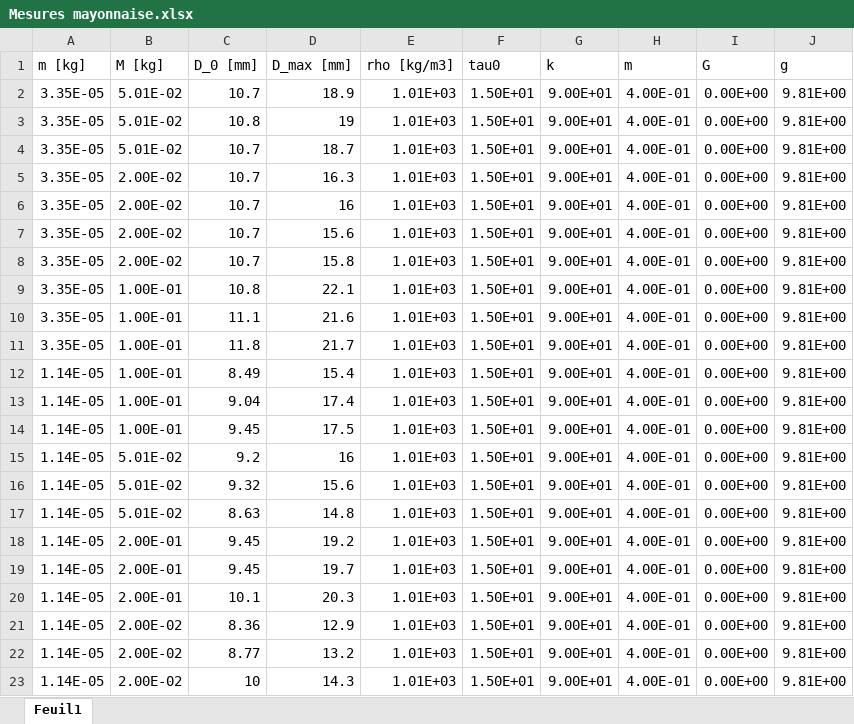
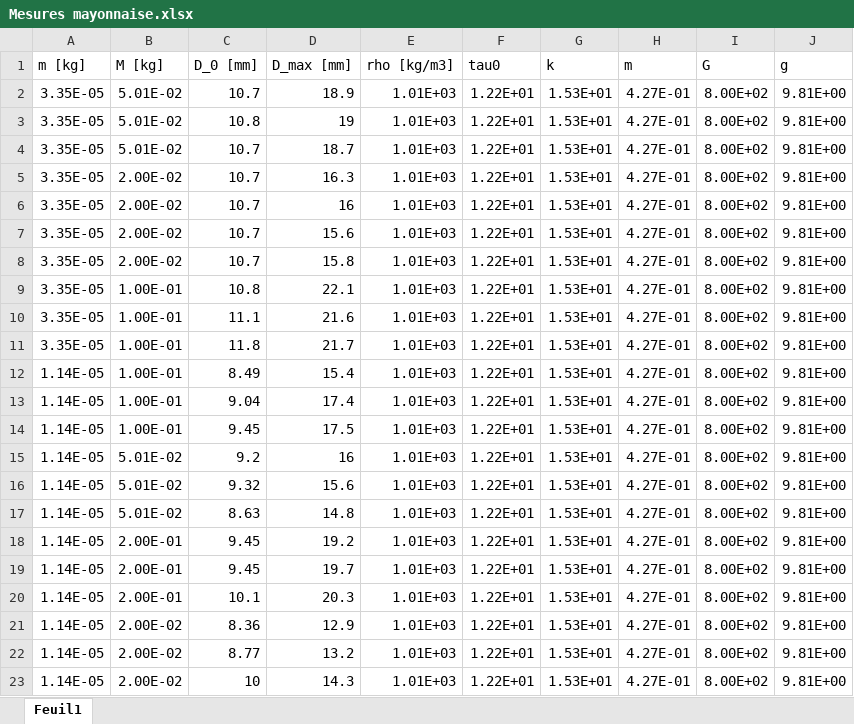
Before and after one commit to Josephine-gith/VS, an Excel workbook: Experiences/Mesures mayonnaise.xlsx, sheet Feuil1, drawn as a sheet; values as stored, in another font and other column widths than the file's, no borders; the diff names each change by its address in the sheet, - before the commit and + after, or states it on an @@ line.

```diff
--- a/Experiences/Mesures mayonnaise.xlsx (sheet Feuil1)
+++ b/Experiences/Mesures mayonnaise.xlsx (sheet Feuil1)
-F2:F23 (tau0): 1.50E+01
+F2:F23 (tau0): 1.22E+01
-G2:G23 (k): 9.00E+01
+G2:G23 (k): 1.53E+01
-H2:H23 (m): 4.00E-01
+H2:H23 (m): 4.27E-01
-I2:I23 (G): 0.00E+00
+I2:I23 (G): 8.00E+02
```
Also changed, not shown: Experiences/Mesures temporelles.xlsx, 1 other file.
